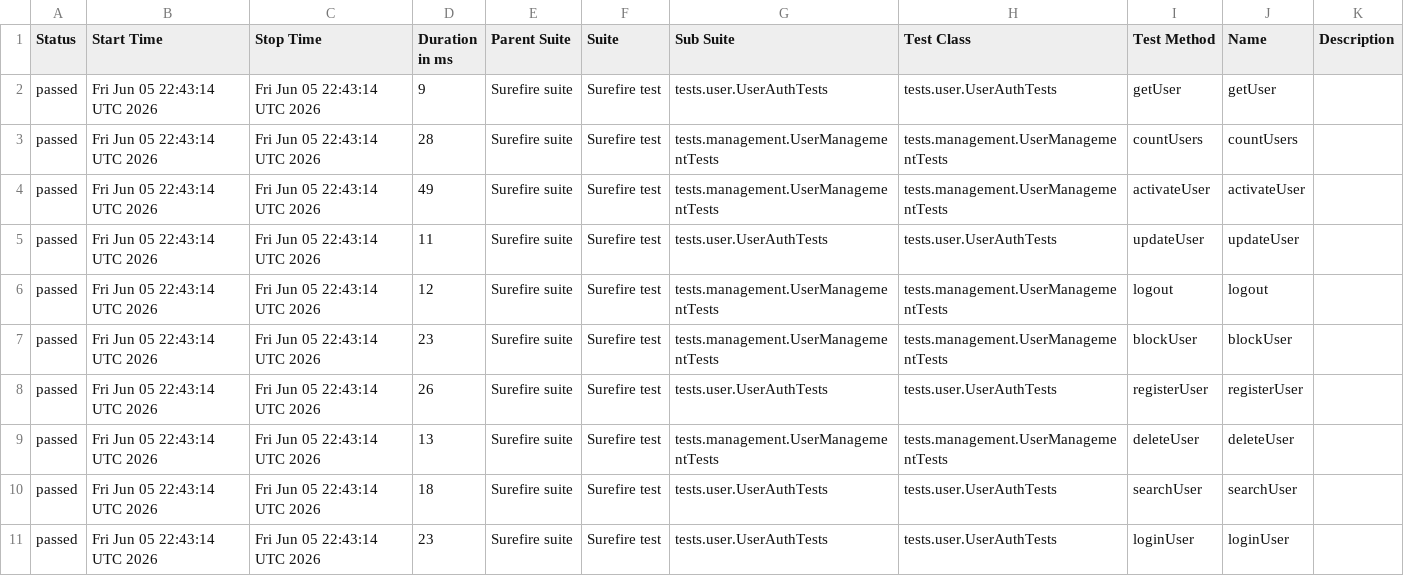
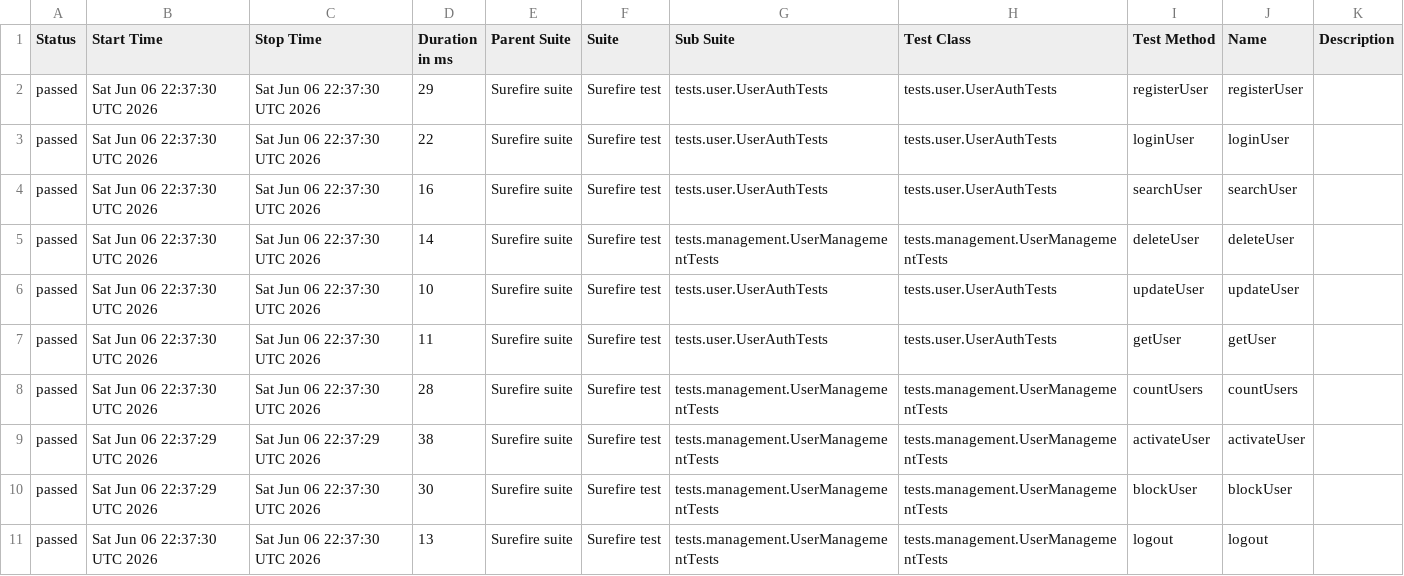
Before and after one commit to Ruturaj0861/user-restAssured, a CSV file: data/suites.csv, drawn as a sheet.

```diff
--- a/data/suites.csv
+++ b/data/suites.csv
@@ -1,11 +1,11 @@
 "Status","Start Time","Stop Time","Duration in ms","Parent Suite","Suite","Sub Suite","Test Class","Test Method","Name","Description"
-"passed","Fri Jun 05 22:43:14 UTC 2026","Fri Jun 05 22:43:14 UTC 2026","9","Surefire suite","Surefire test","tests.user.UserAuthTests","tests.user.UserAuthTests","getUser","getUser",""
-"passed","Fri Jun 05 22:43:14 UTC 2026","Fri Jun 05 22:43:14 UTC 2026","28","Surefire suite","Surefire test","tests.management.UserManagementTests","tests.management.UserManagementTests","countUsers","countUsers",""
-"passed","Fri Jun 05 22:43:14 UTC 2026","Fri Jun 05 22:43:14 UTC 2026","49","Surefire suite","Surefire test","tests.management.UserManagementTests","tests.management.UserManagementTests","activateUser","activateUser",""
-"passed","Fri Jun 05 22:43:14 UTC 2026","Fri Jun 05 22:43:14 UTC 2026","11","Surefire suite","Surefire test","tests.user.UserAuthTests","tests.user.UserAuthTests","updateUser","updateUser",""
-"passed","Fri Jun 05 22:43:14 UTC 2026","Fri Jun 05 22:43:14 UTC 2026","12","Surefire suite","Surefire test","tests.management.UserManagementTests","tests.management.UserManagementTests","logout","logout",""
-"passed","Fri Jun 05 22:43:14 UTC 2026","Fri Jun 05 22:43:14 UTC 2026","23","Surefire suite","Surefire test","tests.management.UserManagementTests","tests.management.UserManagementTests","blockUser","blockUser",""
-"passed","Fri Jun 05 22:43:14 UTC 2026","Fri Jun 05 22:43:14 UTC 2026","26","Surefire suite","Surefire test","tests.user.UserAuthTests","tests.user.UserAuthTests","registerUser","registerUser",""
-"passed","Fri Jun 05 22:43:14 UTC 2026","Fri Jun 05 22:43:14 UTC 2026","13","Surefire suite","Surefire test","tests.management.UserManagementTests","tests.management.UserManagementTests","deleteUser","deleteUser",""
-"passed","Fri Jun 05 22:43:14 UTC 2026","Fri Jun 05 22:43:14 UTC 2026","18","Surefire suite","Surefire test","tests.user.UserAuthTests","tests.user.UserAuthTests","searchUser","searchUser",""
-"passed","Fri Jun 05 22:43:14 UTC 2026","Fri Jun 05 22:43:14 UTC 2026","23","Surefire suite","Surefire test","tests.user.UserAuthTests","tests.user.UserAuthTests","loginUser","loginUser",""
+"passed","Sat Jun 06 22:37:30 UTC 2026","Sat Jun 06 22:37:30 UTC 2026","29","Surefire suite","Surefire test","tests.user.UserAuthTests","tests.user.UserAuthTests","registerUser","registerUser",""
+"passed","Sat Jun 06 22:37:30 UTC 2026","Sat Jun 06 22:37:30 UTC 2026","22","Surefire suite","Surefire test","tests.user.UserAuthTests","tests.user.UserAuthTests","loginUser","loginUser",""
+"passed","Sat Jun 06 22:37:30 UTC 2026","Sat Jun 06 22:37:30 UTC 2026","16","Surefire suite","Surefire test","tests.user.UserAuthTests","tests.user.UserAuthTests","searchUser","searchUser",""
+"passed","Sat Jun 06 22:37:30 UTC 2026","Sat Jun 06 22:37:30 UTC 2026","14","Surefire suite","Surefire test","tests.management.UserManagementTests","tests.management.UserManagementTests","deleteUser","deleteUser",""
+"passed","Sat Jun 06 22:37:30 UTC 2026","Sat Jun 06 22:37:30 UTC 2026","10","Surefire suite","Surefire test","tests.user.UserAuthTests","tests.user.UserAuthTests","updateUser","updateUser",""
+"passed","Sat Jun 06 22:37:30 UTC 2026","Sat Jun 06 22:37:30 UTC 2026","11","Surefire suite","Surefire test","tests.user.UserAuthTests","tests.user.UserAuthTests","getUser","getUser",""
+"passed","Sat Jun 06 22:37:30 UTC 2026","Sat Jun 06 22:37:30 UTC 2026","28","Surefire suite","Surefire test","tests.management.UserManagementTests","tests.management.UserManagementTests","countUsers","countUsers",""
+"passed","Sat Jun 06 22:37:29 UTC 2026","Sat Jun 06 22:37:29 UTC 2026","38","Surefire suite","Surefire test","tests.management.UserManagementTests","tests.management.UserManagementTests","activateUser","activateUser",""
+"passed","Sat Jun 06 22:37:29 UTC 2026","Sat Jun 06 22:37:30 UTC 2026","30","Surefire suite","Surefire test","tests.management.UserManagementTests","tests.management.UserManagementTests","blockUser","blockUser",""
+"passed","Sat Jun 06 22:37:30 UTC 2026","Sat Jun 06 22:37:30 UTC 2026","13","Surefire suite","Surefire test","tests.management.UserManagementTests","tests.management.UserManagementTests","logout","logout",""
```
Also changed, not shown: 34 other files.
